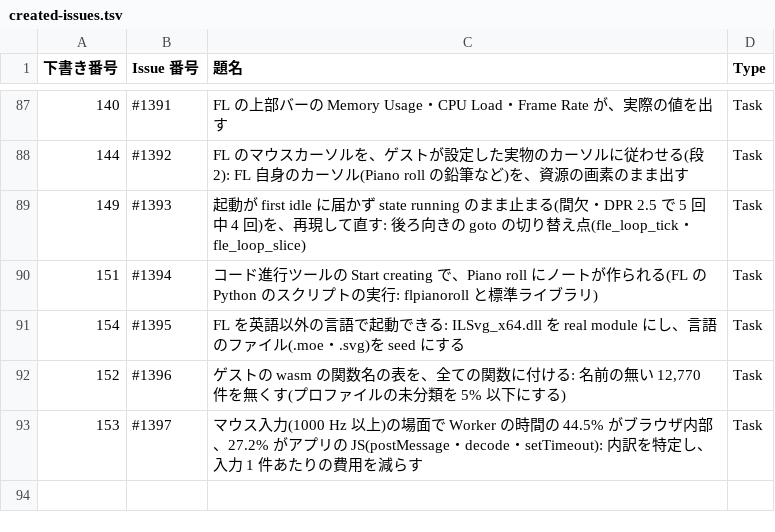
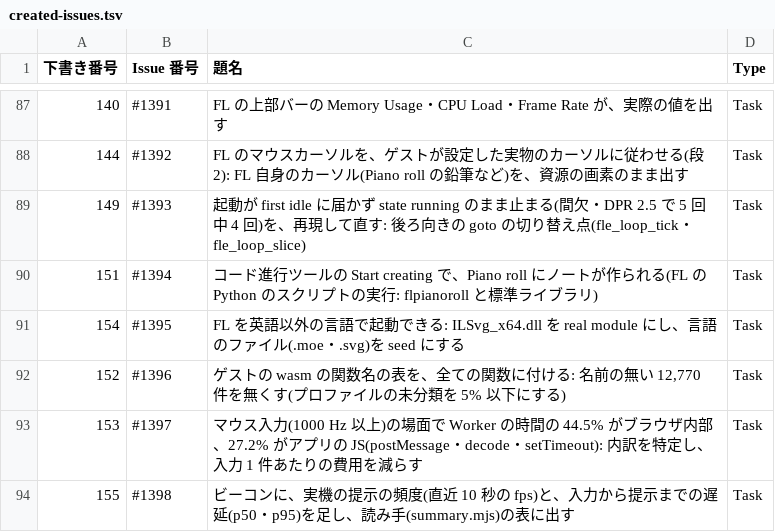
Before and after one commit to signature-studio/signature-studio, a TSV file: pm-work/created-issues.tsv, drawn as a sheet; only a part is shown, gaps mark what is left out; the diff names each change by its address in the sheet, - before the commit and + after, or states it on an @@ line.

```diff
--- a/pm-work/created-issues.tsv
+++ b/pm-work/created-issues.tsv
+row 94: 155 | #1398 | ビーコンに、実機の提示の頻度(直近 10 秒の fps)と、入力から提示までの遅延(p50・p95)を足し、読み手(summary.mjs)の表に出す | Task
```
Also changed, not shown: 3 other files.
